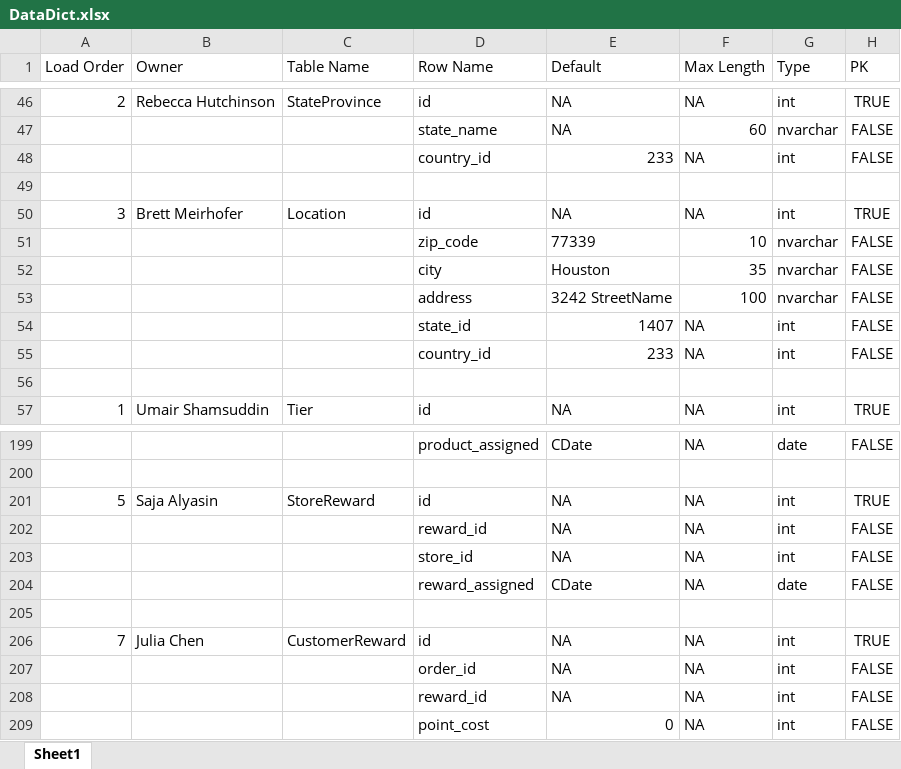
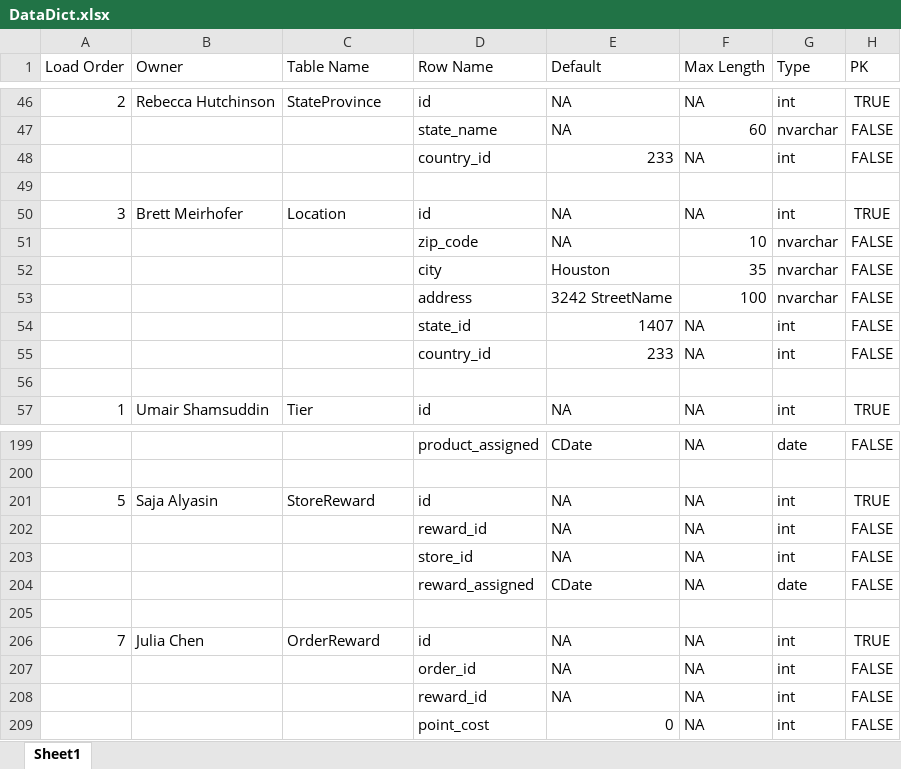
Before and after one commit to rebeccahut/TechspireProject, an Excel workbook: TechspireSite/TechspireSite/GeneratedFiles/DataDict.xlsx, sheet Sheet1, drawn as a sheet; only a part is shown, gaps mark what is left out; values as stored, in another font and other column widths than the file's, no borders; table styles not drawn; the diff names each change by its address in the sheet, - before the commit and + after, or states it on an @@ line.

Commit message:
Updated Data/Reports/Dict/GUI

```diff
--- a/TechspireSite/TechspireSite/GeneratedFiles/DataDict.xlsx (sheet Sheet1)
+++ b/TechspireSite/TechspireSite/GeneratedFiles/DataDict.xlsx (sheet Sheet1)
-E51 (Default): 77339
+E51 (Default): NA
-C206 (Table Name): CustomerReward
+C206 (Table Name): OrderReward
```
Also changed, not shown: 22 other files.
